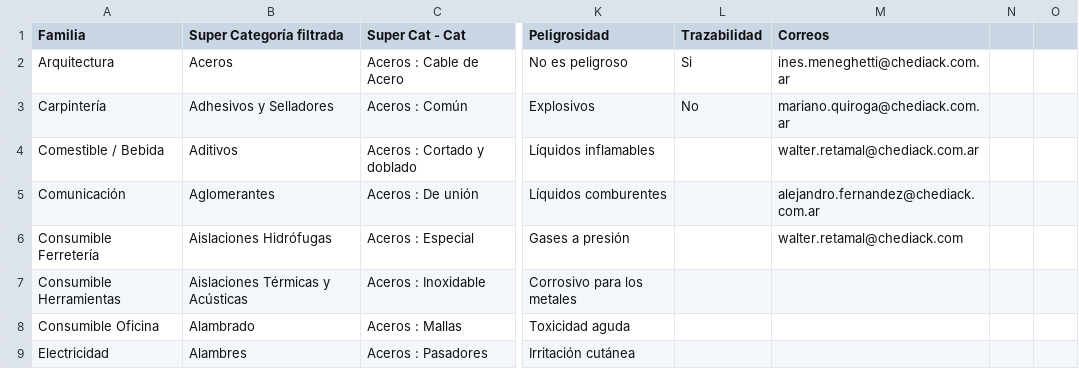
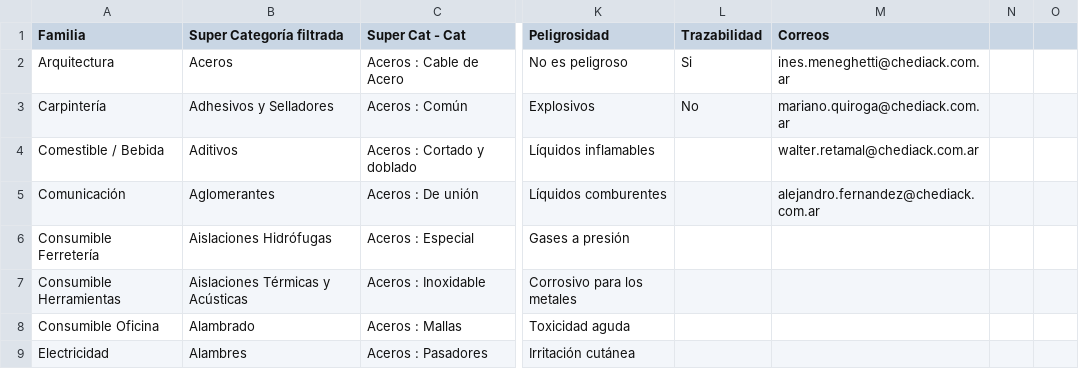
Before and after one commit to suministrosch/nuevosproductos, a CSV file: auxiliar.csv, drawn as a sheet; only a part is shown, gaps mark what is left out; the diff names each change by its address in the sheet, - before the commit and + after, or states it on an @@ line.

Commit message:
Add files via upload

```diff
--- a/auxiliar.csv
+++ b/auxiliar.csv
-M6 (Correos): walter.retamal@chediack.com
+M6 (Correos): (empty)
```
